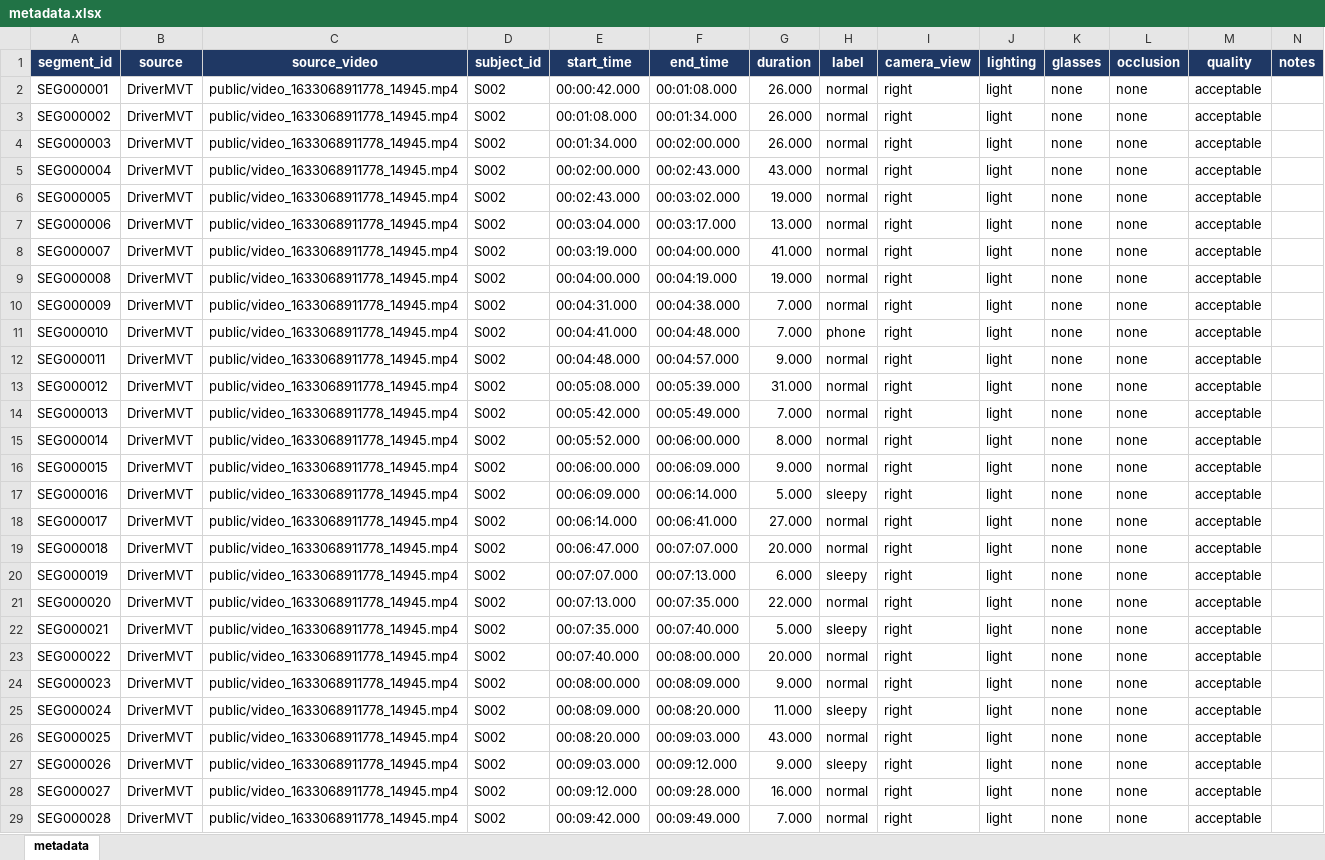
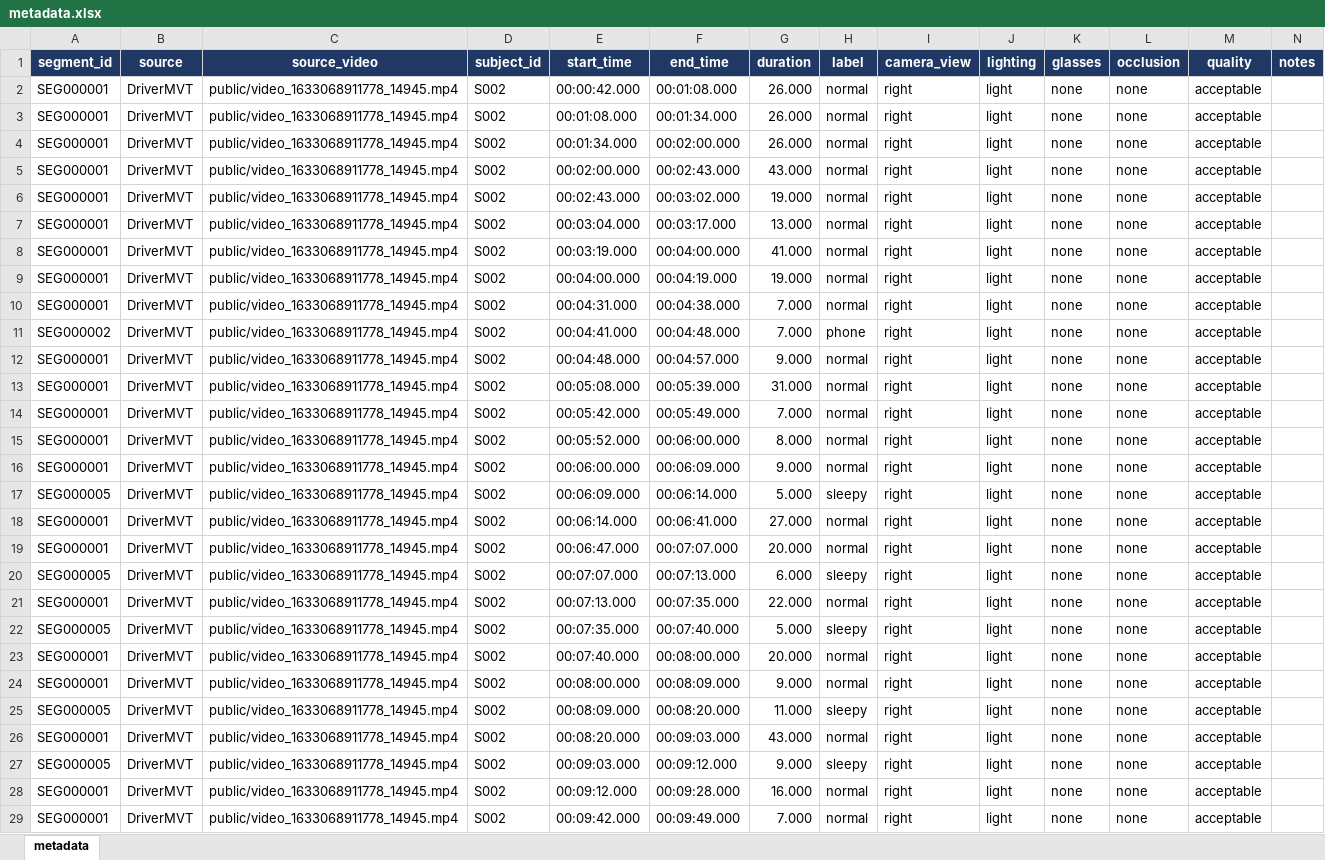
Before and after one commit to tunaleeZ/Driver_behaviour, an Excel workbook: driver_behavior_dataset_v01/annotations/metadata.xlsx, sheet metadata, drawn as a sheet; only a part is shown; values as stored, in another font and other column widths than the file's, no borders; the diff covers the shown part only; the diff names each change by its address in the sheet, - before the commit and + after, or states it on an @@ line.

Commit message:
feat: fix Kaggle complete pipeline notebook and dataset metadata

```diff
--- a/driver_behavior_dataset_v01/annotations/metadata.xlsx (sheet metadata)
+++ b/driver_behavior_dataset_v01/annotations/metadata.xlsx (sheet metadata)
-A3 (segment_id): SEG000002
+A3 (segment_id): SEG000001
-A4 (segment_id): SEG000003
+A4 (segment_id): SEG000001
-A5 (segment_id): SEG000004
+A5 (segment_id): SEG000001
-A6 (segment_id): SEG000005
+A6 (segment_id): SEG000001
-A7 (segment_id): SEG000006
+A7 (segment_id): SEG000001
-A8 (segment_id): SEG000007
+A8 (segment_id): SEG000001
-A9 (segment_id): SEG000008
+A9 (segment_id): SEG000001
-A10 (segment_id): SEG000009
+A10 (segment_id): SEG000001
-A11 (segment_id): SEG000010
+A11 (segment_id): SEG000002
-A12 (segment_id): SEG000011
+A12 (segment_id): SEG000001
-A13 (segment_id): SEG000012
+A13 (segment_id): SEG000001
-A14 (segment_id): SEG000013
+A14 (segment_id): SEG000001
-A15 (segment_id): SEG000014
+A15 (segment_id): SEG000001
-A16 (segment_id): SEG000015
+A16 (segment_id): SEG000001
-A17 (segment_id): SEG000016
+A17 (segment_id): SEG000005
-A18 (segment_id): SEG000017
+A18 (segment_id): SEG000001
-A19 (segment_id): SEG000018
+A19 (segment_id): SEG000001
-A20 (segment_id): SEG000019
+A20 (segment_id): SEG000005
-A21 (segment_id): SEG000020
+A21 (segment_id): SEG000001
-A22 (segment_id): SEG000021
+A22 (segment_id): SEG000005
-A23 (segment_id): SEG000022
+A23 (segment_id): SEG000001
-A24 (segment_id): SEG000023
+A24 (segment_id): SEG000001
-A25 (segment_id): SEG000024
+A25 (segment_id): SEG000005
-A26 (segment_id): SEG000025
+A26 (segment_id): SEG000001
-A27 (segment_id): SEG000026
+A27 (segment_id): SEG000005
-A28 (segment_id): SEG000027
+A28 (segment_id): SEG000001
-A29 (segment_id): SEG000028
+A29 (segment_id): SEG000001
```
Also changed, not shown: 277 edited cells elsewhere in this sheet, 1 other file.
